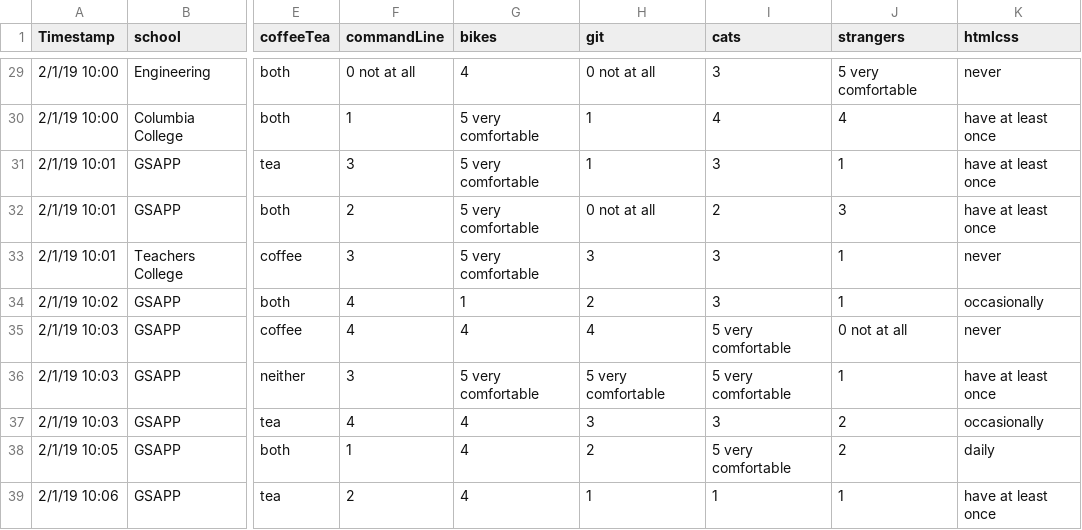
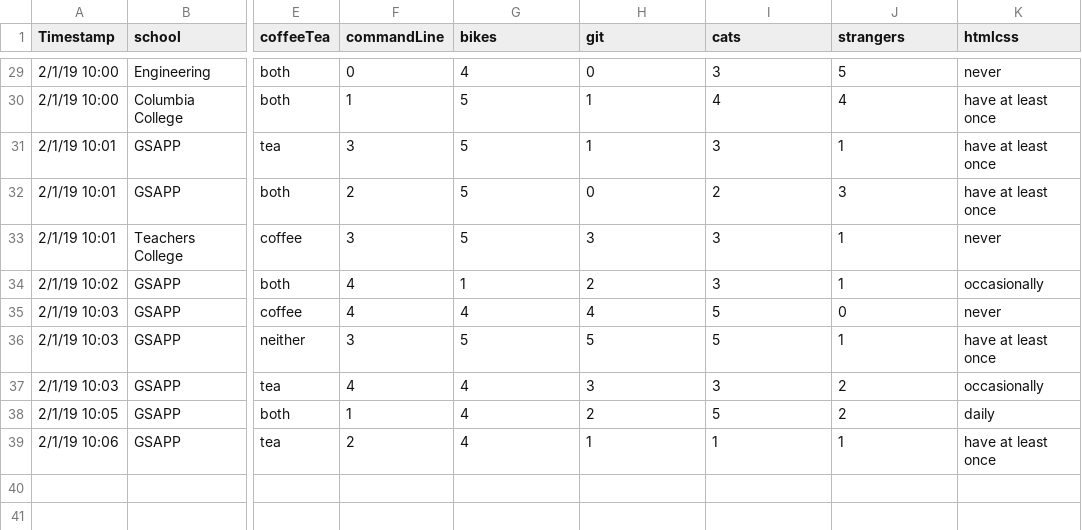
Before and after one commit to jl5212/jl5212.github.io, a CSV file: inClassSurveyData.csv, drawn as a sheet; only a part is shown, gaps mark what is left out; the diff covers the shown part only; the diff names each change by its address in the sheet, - before the commit and + after, or states it on an @@ line.

```diff
--- a/inClassSurveyData.csv
+++ b/inClassSurveyData.csv
-F29 (commandLine): 0 not at all
+F29 (commandLine): 0
-H29 (git): 0 not at all
+H29 (git): 0
-J29 (strangers): 5 very comfortable
+J29 (strangers): 5
-G30:G33 (bikes): 5 very comfortable
+G30:G33 (bikes): 5
-H32 (git): 0 not at all
+H32 (git): 0
-I35:I36 (cats): 5 very comfortable
+I35:I36 (cats): 5
-J35 (strangers): 0 not at all
+J35 (strangers): 0
-G36 (bikes): 5 very comfortable
+G36 (bikes): 5
-H36 (git): 5 very comfortable
+H36 (git): 5
-I38 (cats): 5 very comfortable
+I38 (cats): 5
```
Also changed, not shown: 42 edited cells elsewhere in this file, 1 other file.
